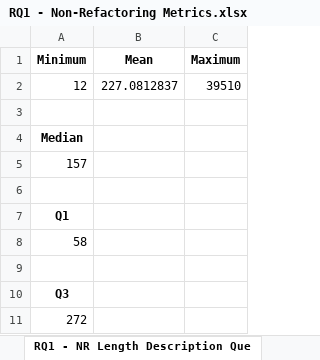
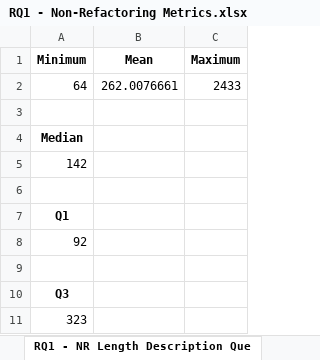
Before and after one commit to SE4AIResearch/SSW567-Fall2023-Group4, an Excel workbook: RQ1 - Non-Refactoring Metrics.xlsx, sheet RQ1 - NR Length Description Que, drawn as a sheet; values as stored, in another font and other column widths than the file's, no borders; removed rows and columns are numbered as before the commit, all else as after; the diff names each change by its address in the sheet, - before the commit and + after, or states it on an @@ line.

```diff
--- a/RQ1 - Non-Refactoring Metrics.xlsx (sheet RQ1 - NR Length Description Que)
+++ b/RQ1 - Non-Refactoring Metrics.xlsx (sheet RQ1 - NR Length Description Que)
-row 2: 12 | 227.0812837 | 39510
+row 2: 64 | 262.0076661 | 2433
-A5 (Minimum): 157
+A5 (Minimum): 142
-A8 (Minimum): 58
+A8 (Minimum): 92
-A11 (Minimum): 272
+A11 (Minimum): 323
```
Also changed, not shown: sheet RQ1 - NR Duration Queries, sheet RQ1 - NR Files Queries, sheet RQ1 - NR Reviewers queries, sheet RQ1 - NR Code Churn Queries, sheet RQ1 - NR Review Comments Querie, sheet RQ1 - NR Revisisons Queries, 2 more sheets, 5 other files.
